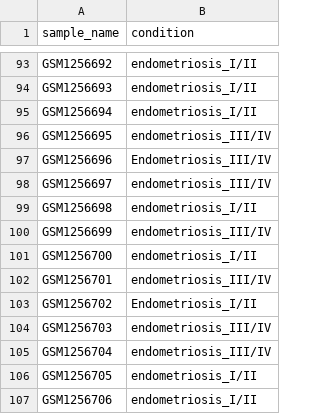
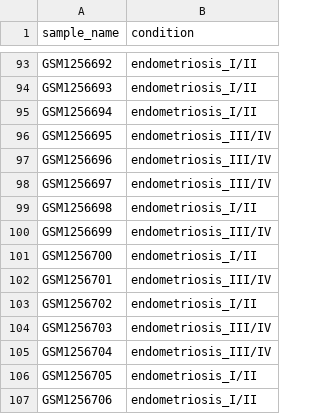
Before and after one commit to fogg-lab/characterizing-ecm-transcriptome-of-endometriosis, a TSV file: data_prep/metadata/stagewise_coldata.tsv, drawn as a sheet; only a part is shown, gaps mark what is left out.

Commit message:
Update stagewise_coldata.tsv

```diff
--- a/data_prep/metadata/stagewise_coldata.tsv
+++ b/data_prep/metadata/stagewise_coldata.tsv
@@ -96,3 +96,3 @@ GSM1256694	endometriosis_I/II
 GSM1256695	endometriosis_III/IV
-GSM1256696	Endometriosis_III/IV
+GSM1256696	endometriosis_III/IV
 GSM1256697	endometriosis_III/IV
@@ -102,3 +102,3 @@ GSM1256700	endometriosis_I/II
 GSM1256701	endometriosis_III/IV
-GSM1256702	Endometriosis_I/II
+GSM1256702	endometriosis_I/II
 GSM1256703	endometriosis_III/IV
```
